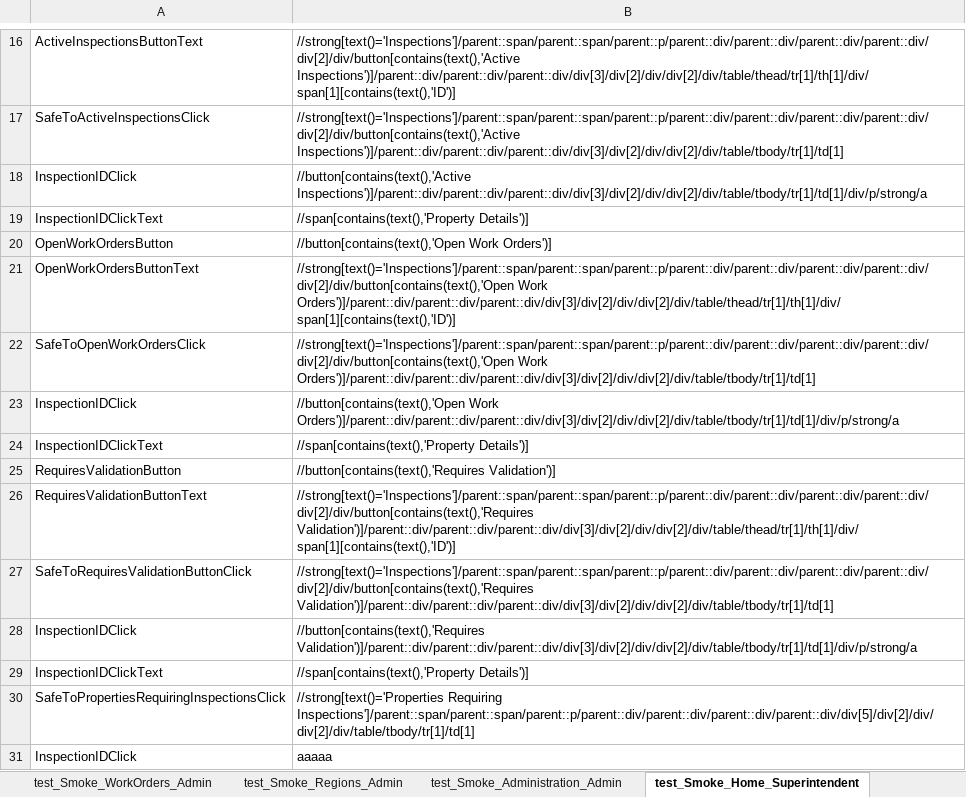
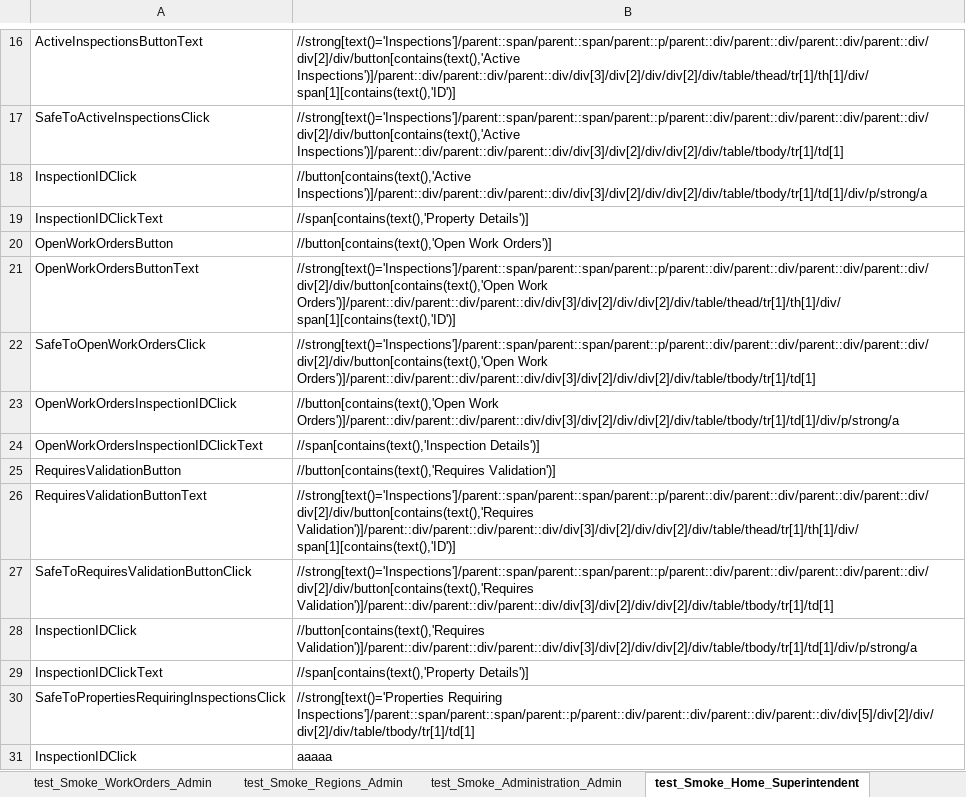
Before and after one commit to Neeraj5690/MIMORepo, an Excel workbook: TestEnvironment/MasterData/MasterDataFile.xlsx, sheet test_Smoke_Home_Superintendent, drawn as a sheet; only a part is shown, gaps mark what is left out; values as stored, in another font and other column widths than the file's, no borders; removed rows and columns are numbered as before the commit, all else as after; the diff names each change by its address in the sheet, - before the commit and + after, or states it on an @@ line.

```diff
--- a/TestEnvironment/MasterData/MasterDataFile.xlsx (sheet test_Smoke_Home_Superintendent)
+++ b/TestEnvironment/MasterData/MasterDataFile.xlsx (sheet test_Smoke_Home_Superintendent)
-A23: InspectionIDClick
+A23: OpenWorkOrdersInspectionIDClick
-row 24: InspectionIDClickText | //span[contains(text(),'Property Details')]
+row 24: OpenWorkOrdersInspectionIDClickText | //span[contains(text(),'Inspection Details')]
```
Also changed, not shown: sheet GlobalData, sheet test_Smoke_Inspections_Admin, other sheet tabs, 19 other files.
